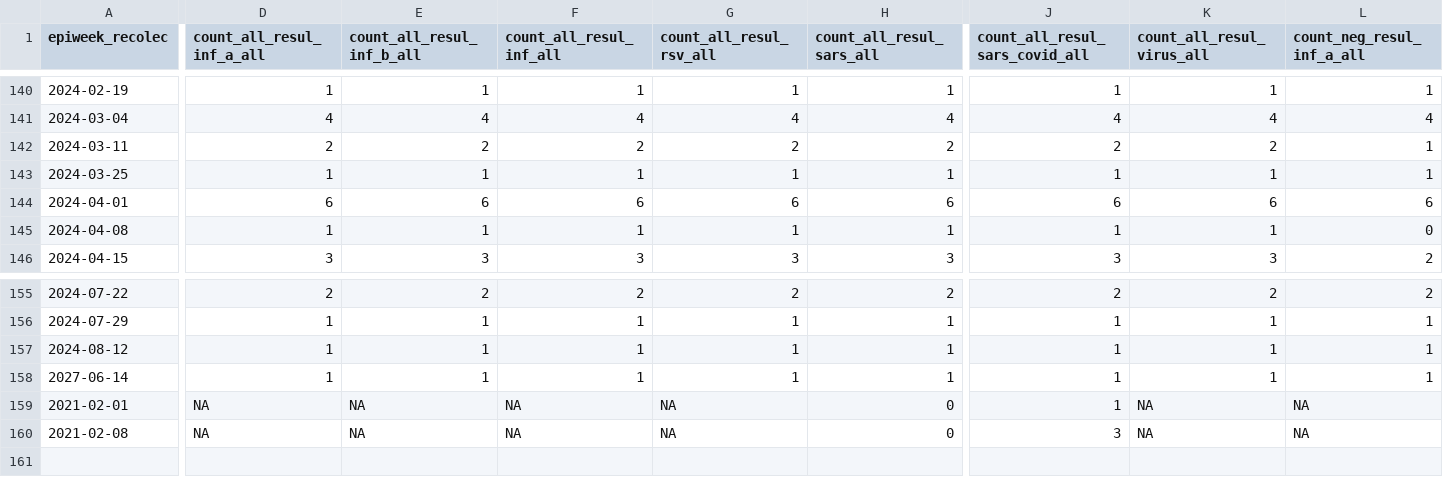
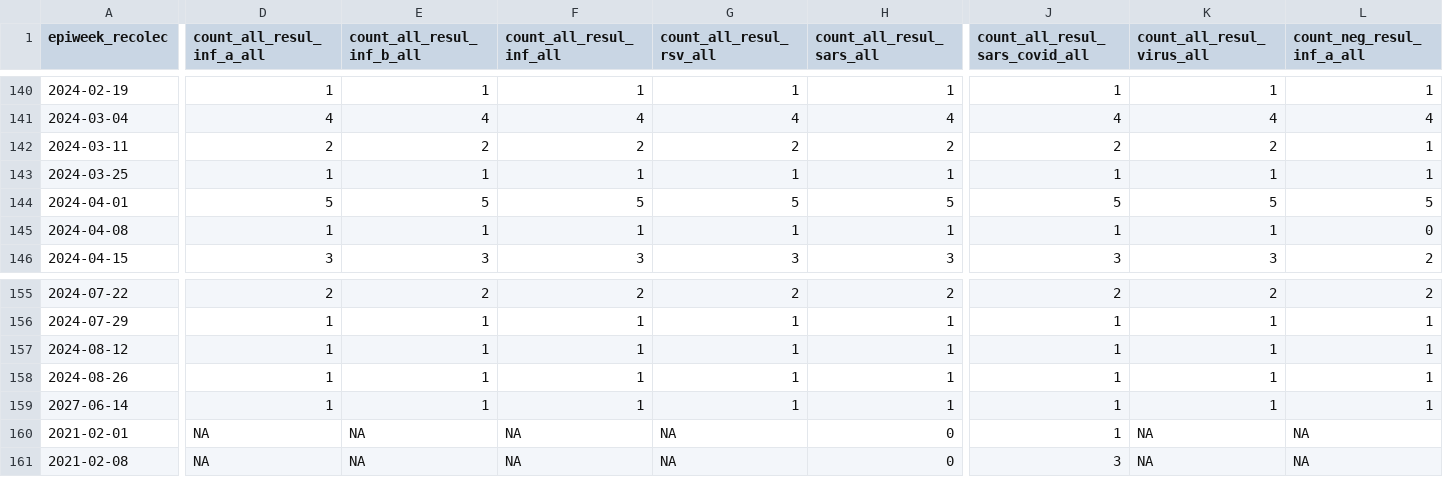
Before and after one commit to ggionet1/Guatemala_Infectious_Incidence, a CSV file: docs/influenza_summary_updated.csv, drawn as a sheet; only a part is shown, gaps mark what is left out; rows hold the shown columns only; the diff covers the shown part only; the diff names each change by its address in the sheet, - before the commit and + after, or states it on an @@ line.

```diff
--- a/docs/influenza_summary_updated.csv
+++ b/docs/influenza_summary_updated.csv
-D144 (count_all_resul_inf_a_all): 6
+D144 (count_all_resul_inf_a_all): 5
-E144 (count_all_resul_inf_b_all): 6
+E144 (count_all_resul_inf_b_all): 5
-F144 (count_all_resul_inf_all): 6
+F144 (count_all_resul_inf_all): 5
-G144 (count_all_resul_rsv_all): 6
+G144 (count_all_resul_rsv_all): 5
-H144 (count_all_resul_sars_all): 6
+H144 (count_all_resul_sars_all): 5
-J144 (count_all_resul_sars_covid_all): 6
+J144 (count_all_resul_sars_covid_all): 5
-K144 (count_all_resul_virus_all): 6
+K144 (count_all_resul_virus_all): 5
-L144 (count_neg_resul_inf_a_all): 6
+L144 (count_neg_resul_inf_a_all): 5
+row 158: 2024-08-26 | 1 | 1 | 1 | 1 | 1 | 1 | 1 | 1
```
Also changed, not shown: 6 edited cells elsewhere in this file, docs/namru_biofire_summary_updated.csv.
